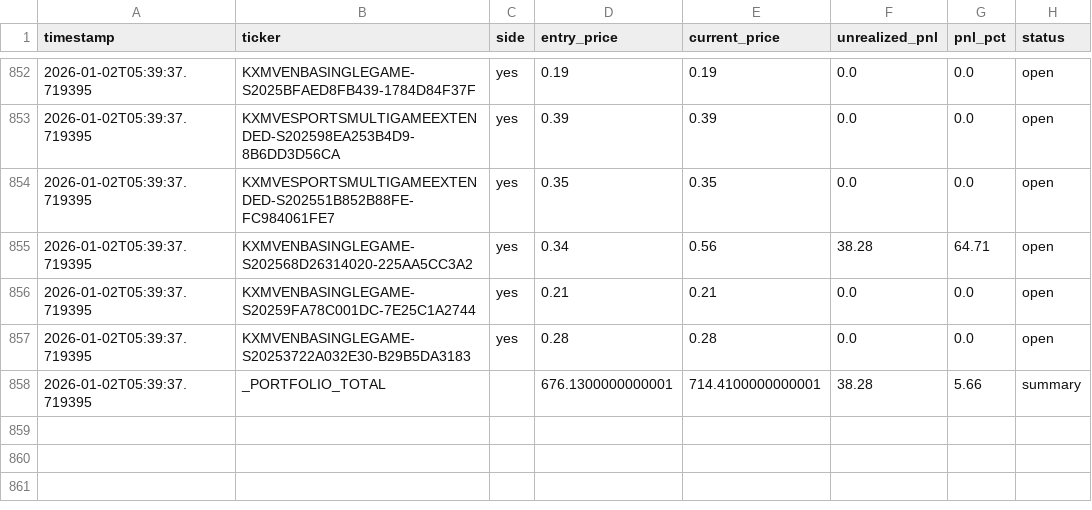
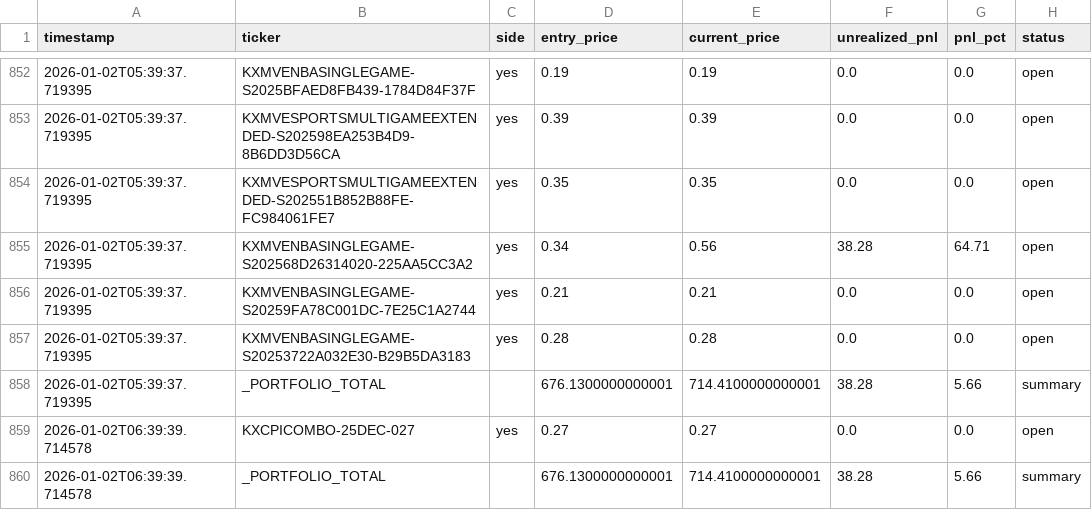
Before and after one commit to ChunTungZhuangLeo/moondev_follow, a CSV file: src/data/kalshiv2_live_1227/price_history.csv, drawn as a sheet; only a part is shown, gaps mark what is left out; the diff names each change by its address in the sheet, - before the commit and + after, or states it on an @@ line.

Commit message:
Auto-sync: Live trading data 2026-01-02_07:30

```diff
--- a/src/data/kalshiv2_live_1227/price_history.csv
+++ b/src/data/kalshiv2_live_1227/price_history.csv
+row 859: 2026-01-02T06:39:39.714578 | KXCPICOMBO-25DEC-027 | yes | 0.27 | 0.27 | 0.0 | 0.0 | open
+row 860: 2026-01-02T06:39:39.714578 | _PORTFOLIO_TOTAL |  | 676.1300000000001 | 714.4100000000001 | 38.28 | 5.66 | summary
```
Also changed, not shown: src/data/kalshiv2_live_1227/trades.csv, 1 other file.
